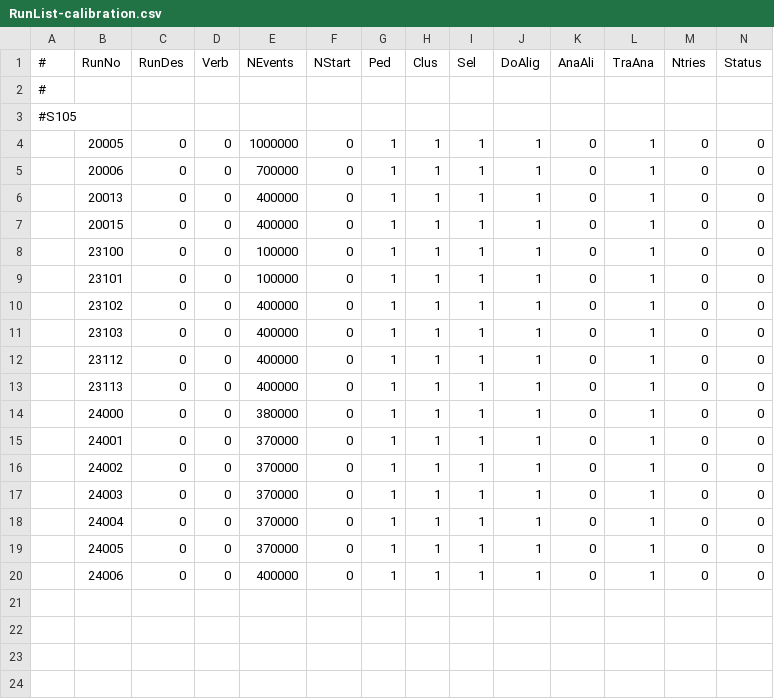
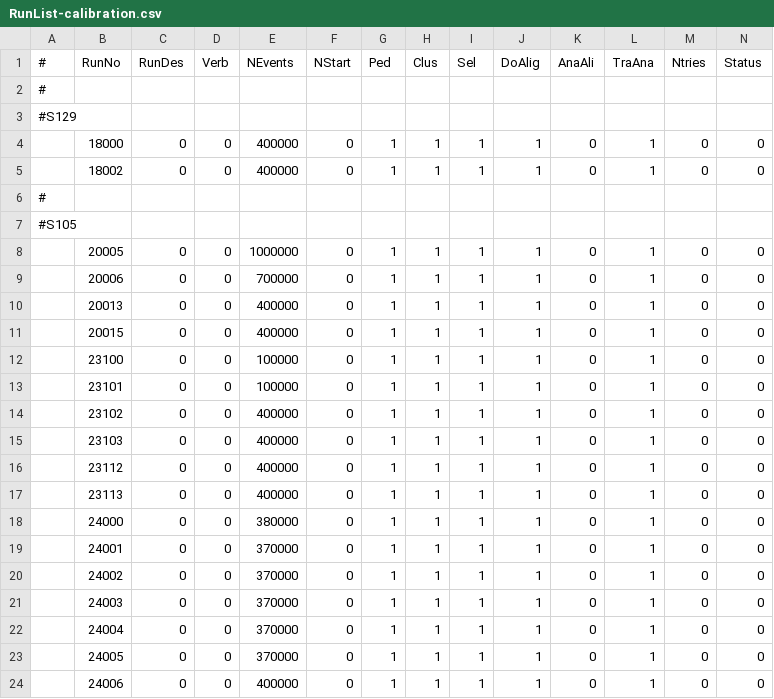
Before and after one commit to diamondIPP/StripTelescopeHelperScripts, a CSV file: jobCommitter/csvs/RunList-calibration.csv, drawn as a sheet; only a part is shown; rows hold the shown columns only; the diff names each change by its address in the sheet, - before the commit and + after, or states it on an @@ line.

Commit message:
add November 2014 runs of S129

```diff
--- a/jobCommitter/csvs/RunList-calibration.csv
+++ b/jobCommitter/csvs/RunList-calibration.csv
+row 3: #S129
+row 4:  | 18000 | 0 | 0 | 400000 | 0 | 1 | 1 | 1 | 1 | 0 | 1 | 0 | 0
+row 5:  | 18002 | 0 | 0 | 400000 | 0 | 1 | 1 | 1 | 1 | 0 | 1 | 0 | 0
+row 6: #
```
